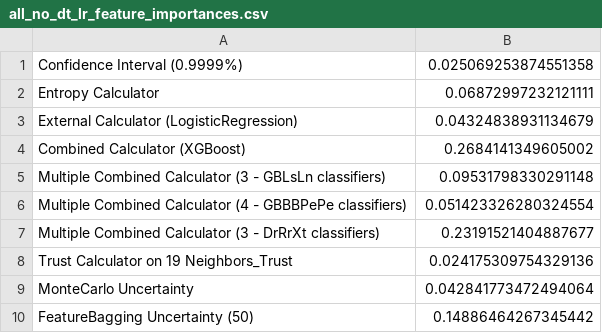
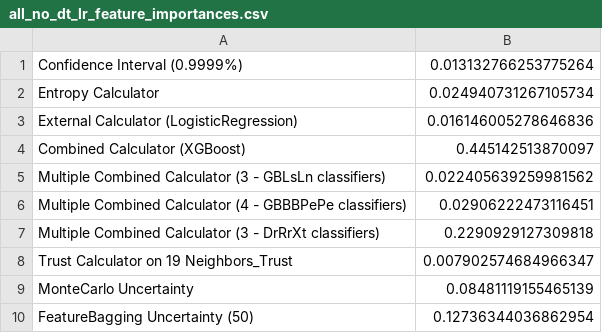
Before and after one commit to tommyippoz/SPROUT, a CSV file: models/all_no_dt_lr_feature_importances.csv, drawn as a sheet.

```diff
--- a/models/all_no_dt_lr_feature_importances.csv
+++ b/models/all_no_dt_lr_feature_importances.csv
@@ -1,10 +1,10 @@
-Confidence Interval (0.9999%),0.025069253874551358
-Entropy Calculator,0.06872997232121111
-External Calculator (LogisticRegression),0.04324838931134679
-Combined Calculator (XGBoost),0.2684141349605002
-Multiple Combined Calculator (3 - GBLsLn classifiers),0.09531798330291148
-Multiple Combined Calculator (4 - GBBBPePe classifiers),0.051423326280324554
-Multiple Combined Calculator (3 - DrRrXt classifiers),0.23191521404887677
-Trust Calculator on 19 Neighbors_Trust,0.024175309754329136
-MonteCarlo Uncertainty,0.042841773472494064
-FeatureBagging Uncertainty (50),0.14886464267345442
+Confidence Interval (0.9999%),0.013132766253775264
+Entropy Calculator,0.024940731267105734
+External Calculator (LogisticRegression),0.016146005278646836
+Combined Calculator (XGBoost),0.445142513870097
+Multiple Combined Calculator (3 - GBLsLn classifiers),0.022405639259981562
+Multiple Combined Calculator (4 - GBBBPePe classifiers),0.02906222473116451
+Multiple Combined Calculator (3 - DrRrXt classifiers),0.2290929127309818
+Trust Calculator on 19 Neighbors_Trust,0.007902574684966347
+MonteCarlo Uncertainty,0.08481119155465139
+FeatureBagging Uncertainty (50),0.12736344036862954
```
Also changed, not shown: models/all_all_feature_importances.csv, models/all_no_dt_feature_importances.csv, 9 other files.
